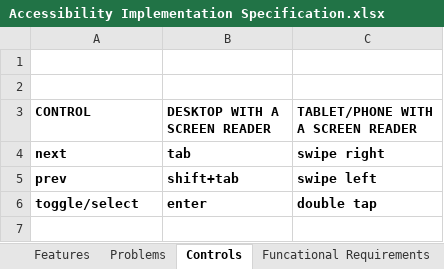
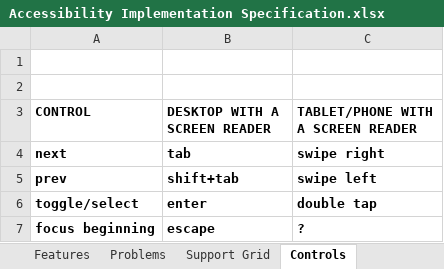
Before and after one commit to andrewhosgood/jquery.a11y, an Excel workbook: docs/Accessibility Implementation Specification.xlsx, sheet Controls, drawn as a sheet; values as stored, in another font and other column widths than the file's, no borders; charts and pictures not drawn; the diff names each change by its address in the sheet, - before the commit and + after, or states it on an @@ line.

```diff
--- a/docs/Accessibility Implementation Specification.xlsx (sheet Controls)
+++ b/docs/Accessibility Implementation Specification.xlsx (sheet Controls)
+sheet tab: Support Grid
+row 7: focus beginning | escape | ?
```
Also changed, not shown: sheet Features, sheet Problems, sheet References, charts or pictures, 2 other files.
